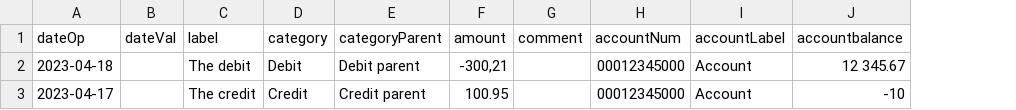
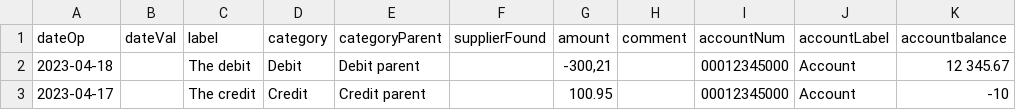
Before and after one commit to NBlackout/money-manager, a CSV file: Shared.TestTooling/Resources/CsvSample.csv, drawn as a sheet; the diff names each change by its address in the sheet, - before the commit and + after, or states it on an @@ line.

Commit message:
feat: CSV parsing is now aware of new supplierFound column

```diff
--- a/Shared.TestTooling/Resources/CsvSample.csv
+++ b/Shared.TestTooling/Resources/CsvSample.csv
+column F (supplierFound), empty
```
Also changed, not shown: 1 other file.
